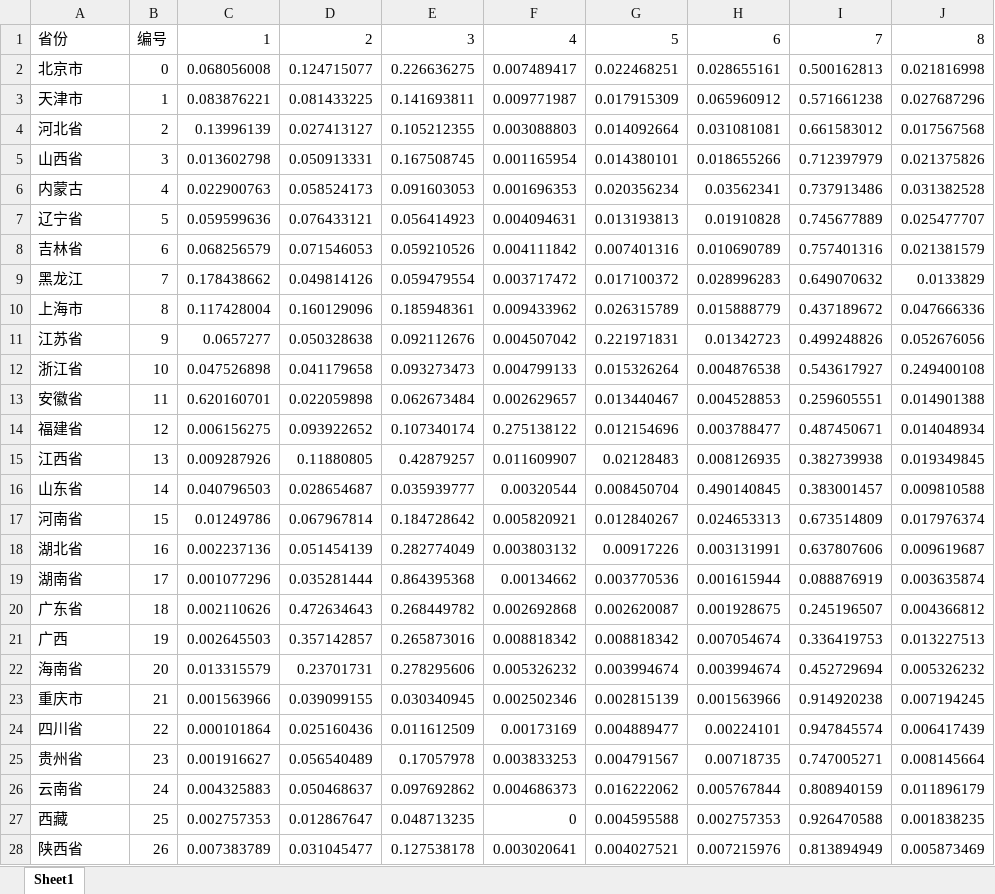
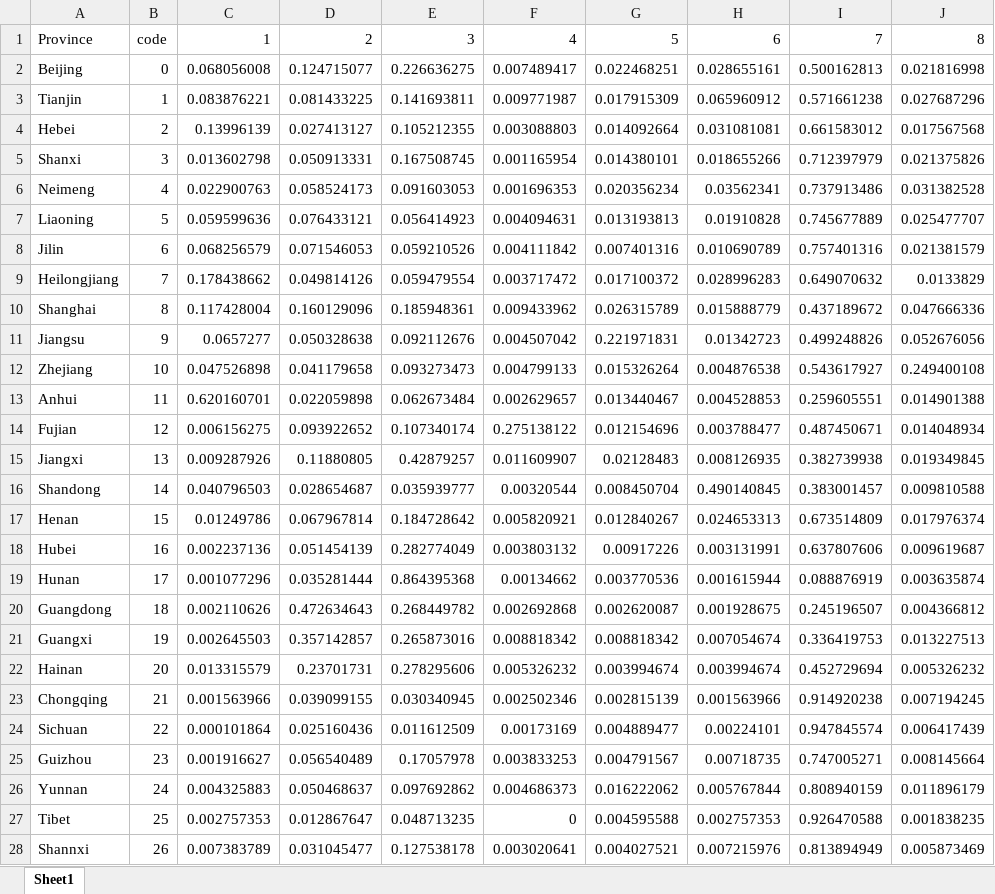
Before and after one commit to trinitr0toluene/ProvinceCuisineDataMining, an Excel workbook: dataset/node_class.xlsx, sheet Sheet1, drawn as a sheet; only a part is shown; values as stored, in another font and other column widths than the file's, no borders; the diff covers the shown part only; the diff names each change by its address in the sheet, - before the commit and + after, or states it on an @@ line.

```diff
--- a/dataset/node_class.xlsx (sheet Sheet1)
+++ b/dataset/node_class.xlsx (sheet Sheet1)
-A1: 省份
+A1: Province
-B1: 编号
+B1: code
-A2: 北京市
+A2: Beijing
-A3: 天津市
+A3: Tianjin
-A4: 河北省
+A4: Hebei
-A5: 山西省
+A5: Shanxi
-A6: 内蒙古
+A6: Neimeng
-A7: 辽宁省
+A7: Liaoning
-A8: 吉林省
+A8: Jilin
-A9: 黑龙江
+A9: Heilongjiang
-A10: 上海市
+A10: Shanghai
-A11: 江苏省
+A11: Jiangsu
-A12: 浙江省
+A12: Zhejiang
-A13: 安徽省
+A13: Anhui
-A14: 福建省
+A14: Fujian
-A15: 江西省
+A15: Jiangxi
-A16: 山东省
+A16: Shandong
-A17: 河南省
+A17: Henan
-A18: 湖北省
+A18: Hubei
-A19: 湖南省
+A19: Hunan
-A20: 广东省
+A20: Guangdong
-A21: 广西
+A21: Guangxi
-A22: 海南省
+A22: Hainan
-A23: 重庆市
+A23: Chongqing
-A24: 四川省
+A24: Sichuan
-A25: 贵州省
+A25: Guizhou
-A26: 云南省
+A26: Yunnan
-A27: 西藏
+A27: Tibet
-A28: 陕西省
+A28: Shannxi
```
Also changed, not shown: 4 edited cells elsewhere in this sheet, 1 other file.
